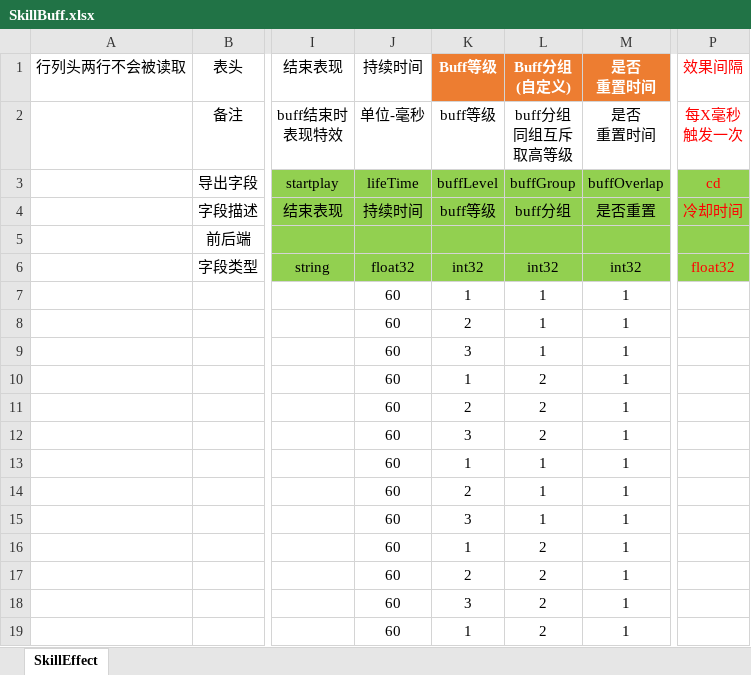
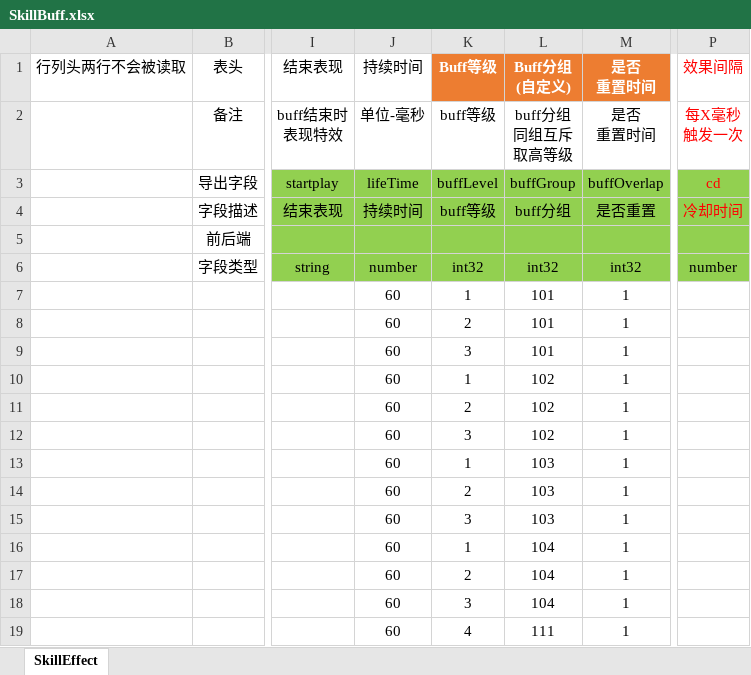
Before and after one commit to east-eden/server, an Excel workbook: config/excel/SkillBuff.xlsx, sheet SkillEffect, drawn as a sheet; only a part is shown, gaps mark what is left out; values as stored, in another font and other column widths than the file's, no borders; table styles not drawn; the diff names each change by its address in the sheet, - before the commit and + after, or states it on an @@ line.

```diff
--- a/config/excel/SkillBuff.xlsx (sheet SkillEffect)
+++ b/config/excel/SkillBuff.xlsx (sheet SkillEffect)
-J6: float32
+J6: number
-P6: float32
+P6: number
-P6 text colour: #FF0000
+P6 text colour: black
-L7:L9: 1
+L7:L9: 101
-L10:L12: 2
+L10:L12: 102
-L13:L15: 1
+L13:L15: 103
-L16:L18: 2
+L16:L18: 104
-K19: 1
+K19: 4
-L19: 2
+L19: 111
```
Also changed, not shown: config/excel/SkillBase.xlsx, config/excel/SkillEffect.xlsx, 4 other files.
